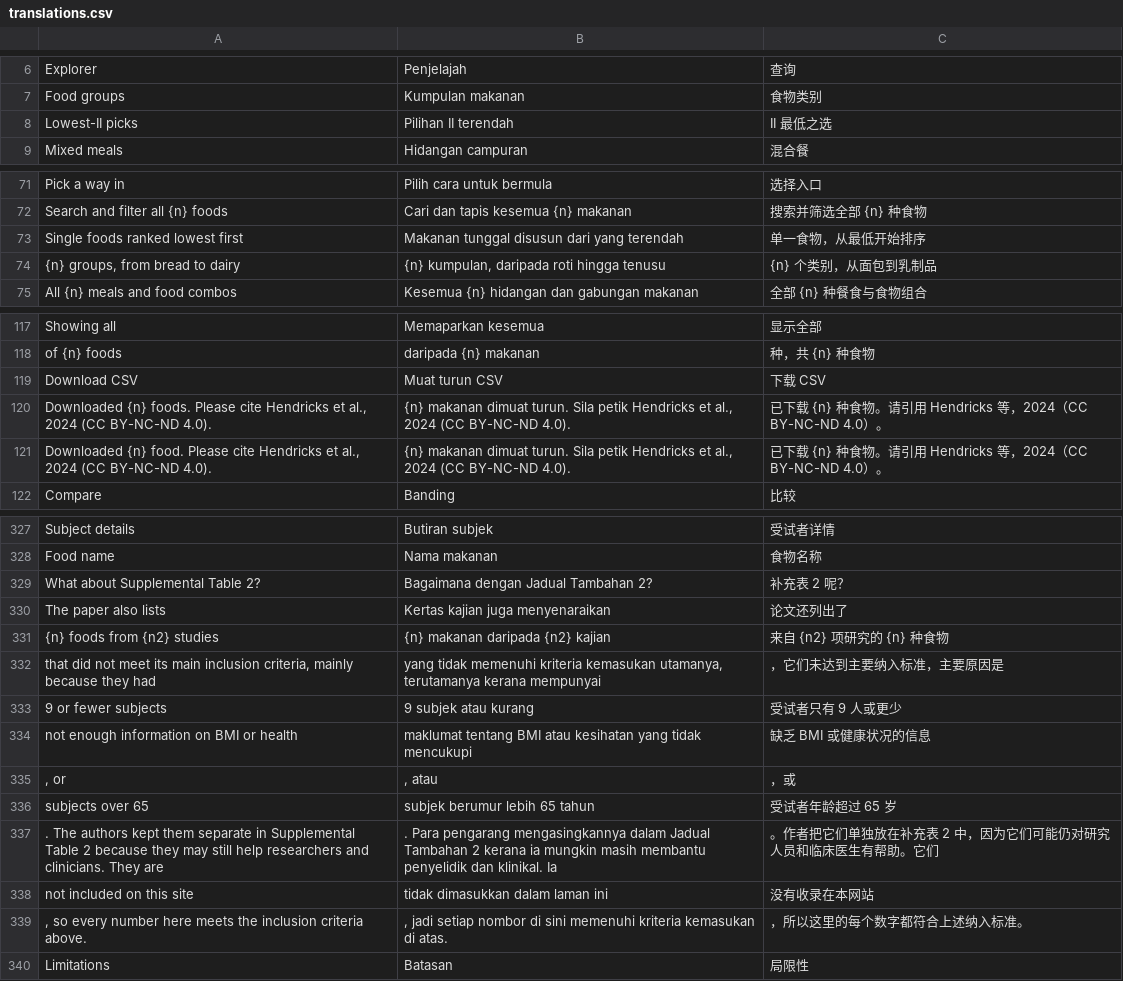
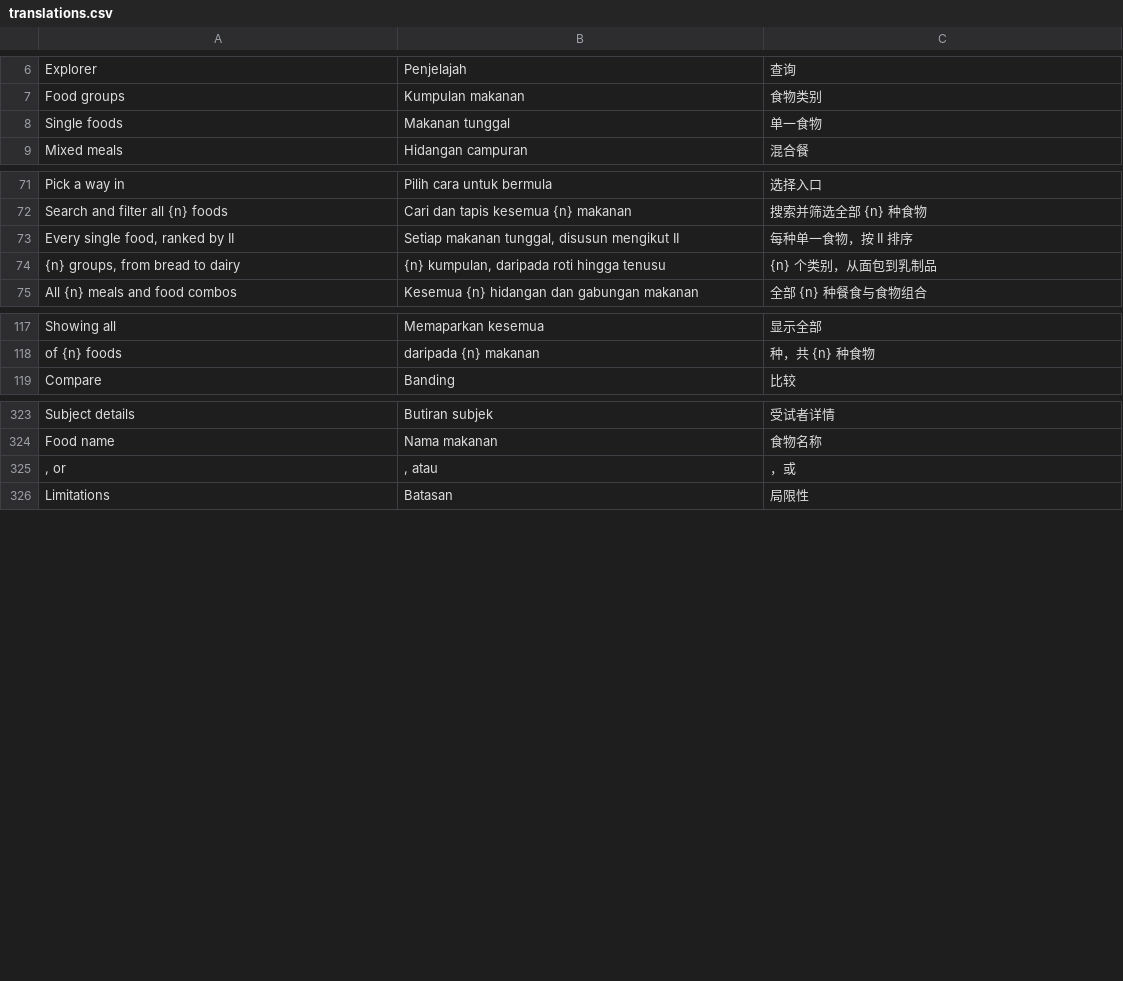
Before and after one commit to TheSamuraiDrag/InsulinIndexExplorer, a CSV file: data/translations.csv, drawn as a sheet; only a part is shown, gaps mark what is left out; the diff covers the shown part only.

```diff
--- a/data/translations.csv
+++ b/data/translations.csv
@@ -7,3 +7,3 @@ Explorer,Penjelajah,查询
 Food groups,Kumpulan makanan,食物类别
-Lowest-II picks,Pilihan II terendah,II 最低之选
+Single foods,Makanan tunggal,单一食物
 Mixed meals,Hidangan campuran,混合餐
@@ -72,3 +72,3 @@ Pick a way in,Pilih cara untuk bermula,选择入口
 Search and filter all {n} foods,Cari dan tapis kesemua {n} makanan,搜索并筛选全部 {n} 种食物
-Single foods ranked lowest first,Makanan tunggal disusun dari yang terendah,单一食物，从最低开始排序
+"Every single food, ranked by II","Setiap makanan tunggal, disusun mengikut II",每种单一食物，按 II 排序
 "{n} groups, from bread to dairy","{n} kumpulan, daripada roti hingga tenusu",{n} 个类别，从面包到乳制品
@@ -118,5 +118,2 @@ Showing all,Memaparkan kesemua,显示全部
 of {n} foods,daripada {n} makanan,种，共 {n} 种食物
-Download CSV,Muat turun CSV,下载 CSV
-"Downloaded {n} foods. Please cite Hendricks et al., 2024 (CC BY-NC-ND 4.0).","{n} makanan dimuat turun. Sila petik Hendricks et al., 2024 (CC BY-NC-ND 4.0).",已下载 {n} 种食物。请引用 Hendricks 等，2024（CC BY-NC-ND 4.0）。
-"Downloaded {n} food. Please cite Hendricks et al., 2024 (CC BY-NC-ND 4.0).","{n} makanan dimuat turun. Sila petik Hendricks et al., 2024 (CC BY-NC-ND 4.0).",已下载 {n} 种食物。请引用 Hendricks 等，2024（CC BY-NC-ND 4.0）。
 Compare,Banding,比较
@@ -328,13 +324,3 @@ Subject details,Butiran subjek,受试者详情
 Food name,Nama makanan,食物名称
-What about Supplemental Table 2?,Bagaimana dengan Jadual Tambahan 2?,补充表 2 呢？
-The paper also lists,Kertas kajian juga menyenaraikan,论文还列出了
-{n} foods from {n2} studies,{n} makanan daripada {n2} kajian,来自 {n2} 项研究的 {n} 种食物
-"that did not meet its main inclusion criteria, mainly because they had","yang tidak memenuhi kriteria kemasukan utamanya, terutamanya kerana mempunyai",，它们未达到主要纳入标准，主要原因是
-9 or fewer subjects,9 subjek atau kurang,受试者只有 9 人或更少
-not enough information on BMI or health,maklumat tentang BMI atau kesihatan yang tidak mencukupi,缺乏 BMI 或健康状况的信息
 ", or",", atau",，或
-subjects over 65,subjek berumur lebih 65 tahun,受试者年龄超过 65 岁
-. The authors kept them separate in Supplemental Table 2 because they may still help researchers and clinicians. They are,. Para pengarang mengasingkannya dalam Jadual Tambahan 2 kerana ia mungkin masih membantu penyelidik dan klinikal. Ia,。作者把它们单独放在补充表 2 中，因为它们可能仍对研究人员和临床医生有帮助。它们
-not included on this site,tidak dimasukkan dalam laman ini,没有收录在本网站
-", so every number here meets the inclusion criteria above.",", jadi setiap nombor di sini memenuhi kriteria kemasukan di atas.",，所以这里的每个数字都符合上述纳入标准。
 Limitations,Batasan,局限性
```
Also changed, not shown: 1 removed row elsewhere in this file, 10 other files.
